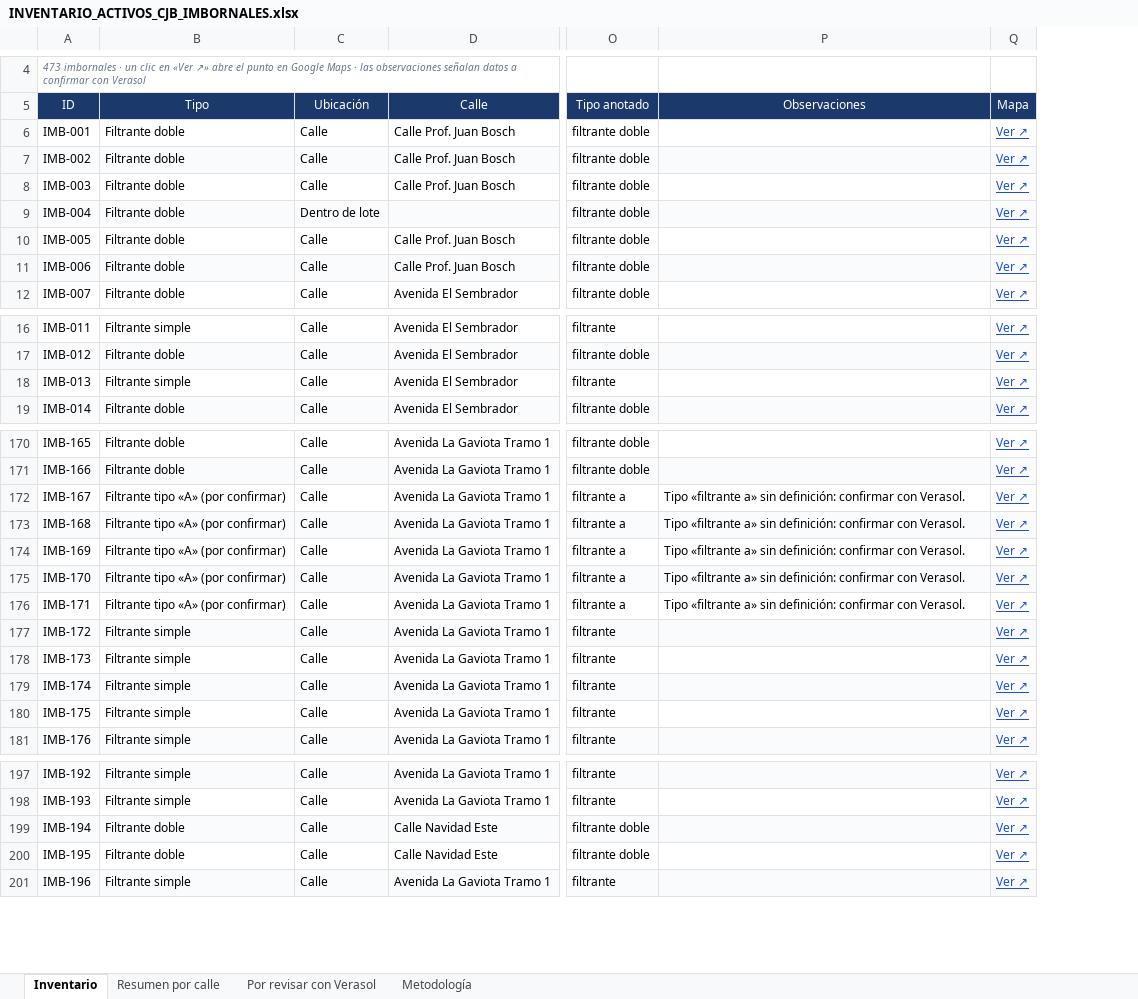
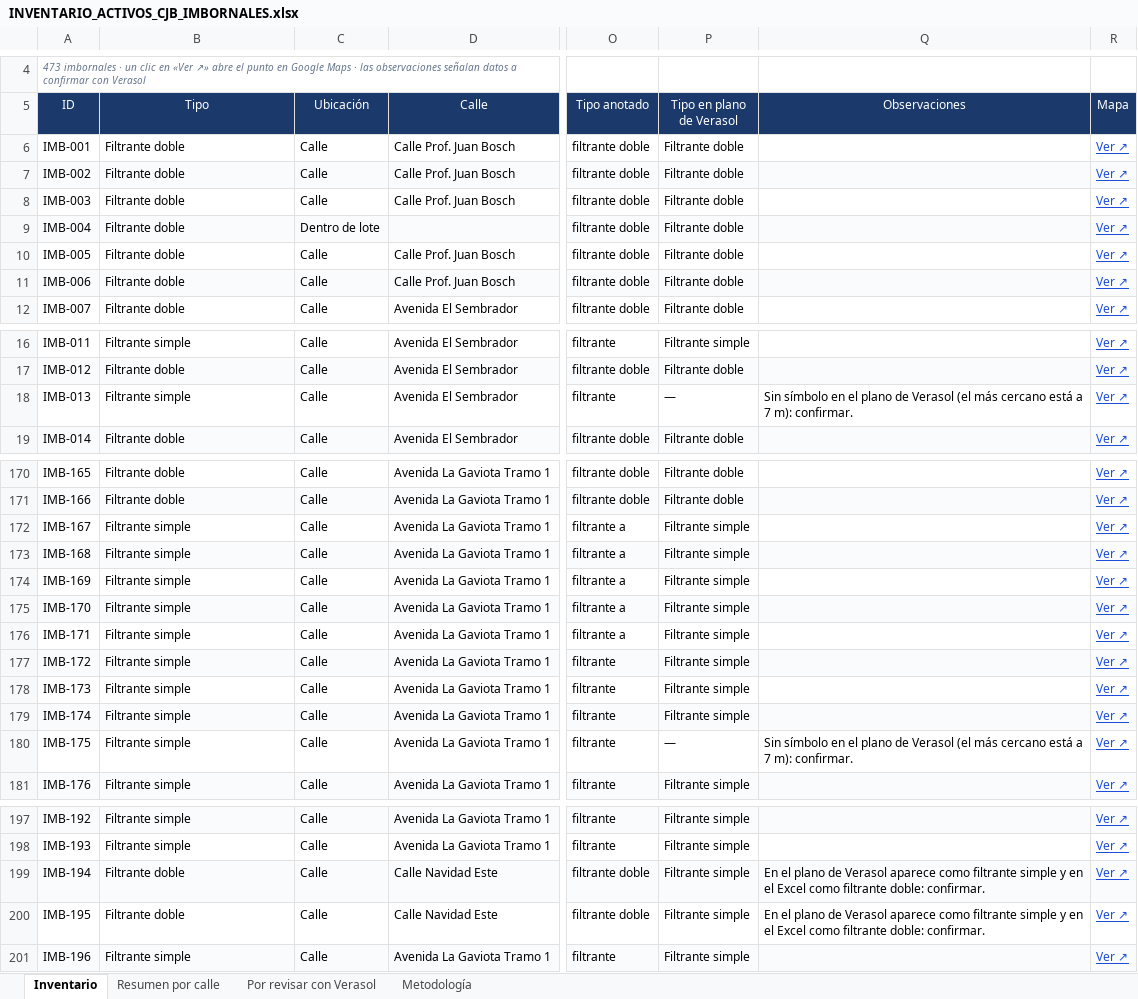
Before and after one commit to jesusx26x/Mapa-CJB-3D, an Excel workbook: Activos/INVENTARIO_ACTIVOS_CJB_IMBORNALES.xlsx, sheet Inventario, drawn as a sheet; only a part is shown, gaps mark what is left out; values as stored, in another font and other column widths than the file's, no borders; charts and pictures and conditional formats not drawn; addresses are those after the commit; the diff covers the shown part only; the diff names each change by its address in the sheet, - before the commit and + after, or states it on an @@ line.

```diff
--- a/Activos/INVENTARIO_ACTIVOS_CJB_IMBORNALES.xlsx (sheet Inventario)
+++ b/Activos/INVENTARIO_ACTIVOS_CJB_IMBORNALES.xlsx (sheet Inventario)
+column P (Tipo en plano de Verasol), rows 6-12: all Filtrante doble; rows 16-19: Filtrante simple | Filtrante doble | — | Filtrante doble; rows 170-181: Filtrante doble | Filtrante doble | Filtrante simple | Filtrante simple | Filtrante simple | Filtrante simple | Filtrante simple | Filtrante simple | Filtrante simple | Filtrante simple | — | Filtrante simple; rows 197-201: all Filtrante simple
-Q18 (Observaciones): (empty)
+Q18 (Observaciones): Sin símbolo en el plano de Verasol (el más cercano está a 7 m): confirmar.
-B172:B176 (Tipo): Filtrante tipo «A» (por confirmar)
+B172:B176 (Tipo): Filtrante simple
-Q172:Q176 (Observaciones): Tipo «filtrante a» sin definición: confirmar con Verasol.
+Q172:Q176 (Observaciones): (empty)
-Q180 (Observaciones): (empty)
+Q180 (Observaciones): Sin símbolo en el plano de Verasol (el más cercano está a 7 m): confirmar.
-Q199:Q200 (Observaciones): (empty)
+Q199:Q200 (Observaciones): En el plano de Verasol aparece como filtrante simple y en el Excel como filtrante doble: confirmar.
```
Also changed, not shown: 13 edited cells elsewhere in this sheet, sheet Por revisar con Verasol, sheet Resumen por calle, sheet Metodología, formulas that keep their value, Activos/PLANTILLA_ANALISIS_CHARCOS_CJB.xlsx, 5 other files.
